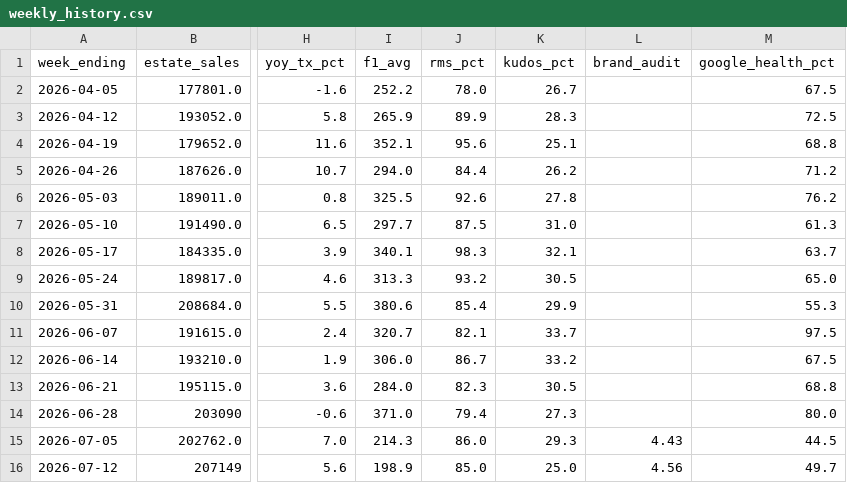
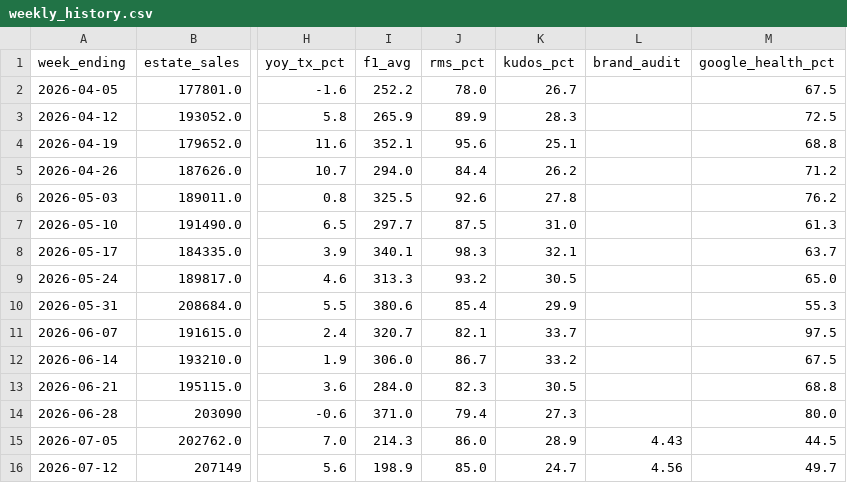
Before and after one commit to Fontana1974/bewiched-dashboards, a CSV file: weekly_history.csv, drawn as a sheet; only a part is shown, gaps mark what is left out; the diff names each change by its address in the sheet, - before the commit and + after, or states it on an @@ line.

```diff
--- a/weekly_history.csv
+++ b/weekly_history.csv
-K15 (kudos_pct): 29.3
+K15 (kudos_pct): 28.9
-K16 (kudos_pct): 25.0
+K16 (kudos_pct): 24.7
```
Also changed, not shown: 44 other files.
